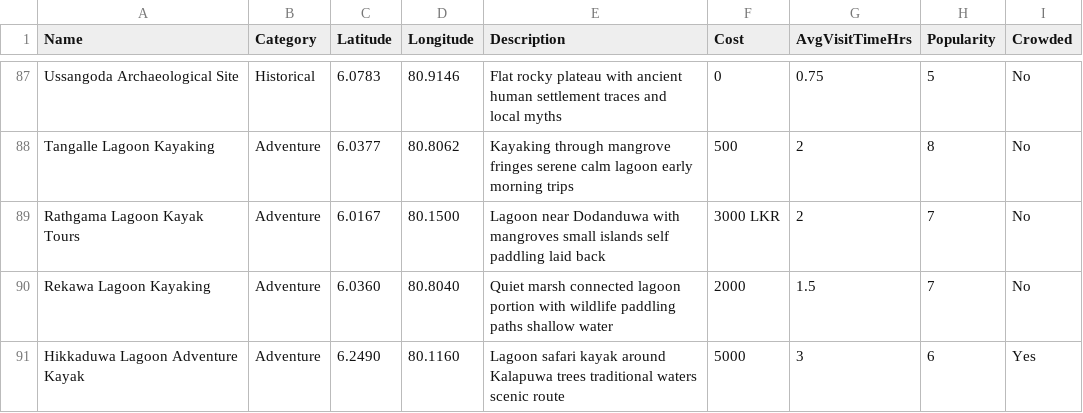
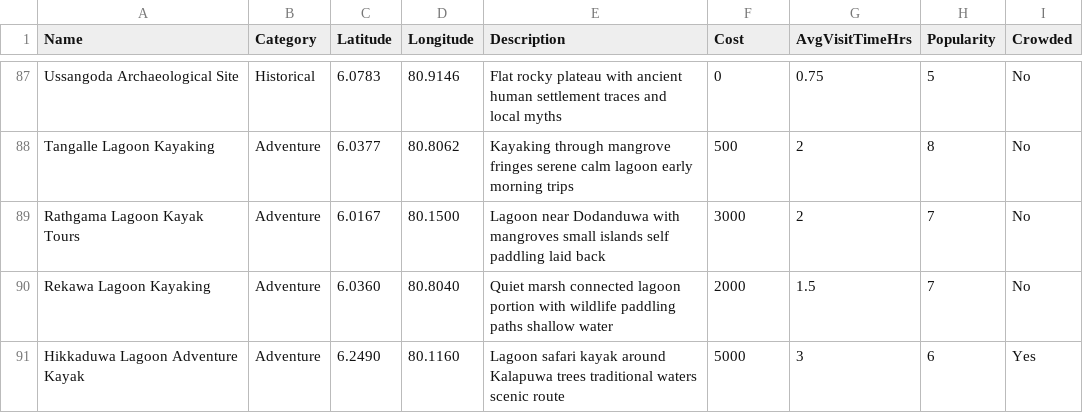
Before and after one commit to hansanakavinda/IntelligentItineraryPlanner, a CSV file: data/attractions.csv, drawn as a sheet; only a part is shown, gaps mark what is left out.

Commit message:
issue fix

```diff
--- a/data/attractions.csv
+++ b/data/attractions.csv
@@ -88,3 +88,3 @@ Ussangoda Archaeological Site,Historical,6.0783,80.9146,Flat rocky plateau with
 Tangalle Lagoon Kayaking,Adventure,6.0377,80.8062,Kayaking through mangrove fringes serene calm lagoon early morning trips,500,2,8,No
-Rathgama Lagoon Kayak Tours,Adventure,6.0167,80.1500,Lagoon near Dodanduwa with mangroves small islands self paddling laid back,3000 LKR,2,7,No
+Rathgama Lagoon Kayak Tours,Adventure,6.0167,80.1500,Lagoon near Dodanduwa with mangroves small islands self paddling laid back,3000,2,7,No
 Rekawa Lagoon Kayaking,Adventure,6.0360,80.8040,Quiet marsh connected lagoon portion with wildlife paddling paths shallow water,2000,1.5,7,No
```
